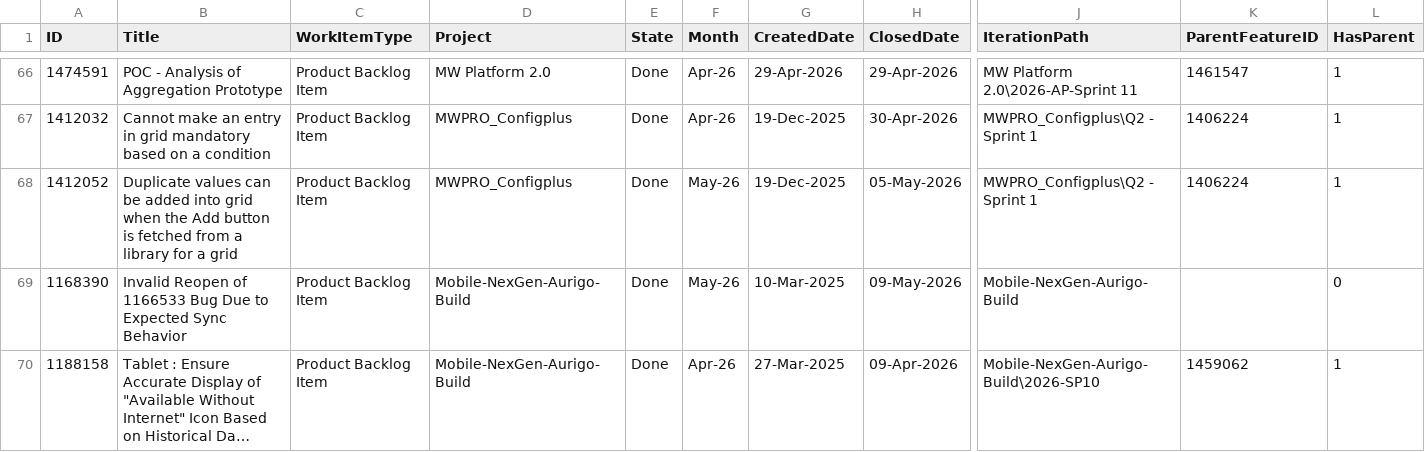
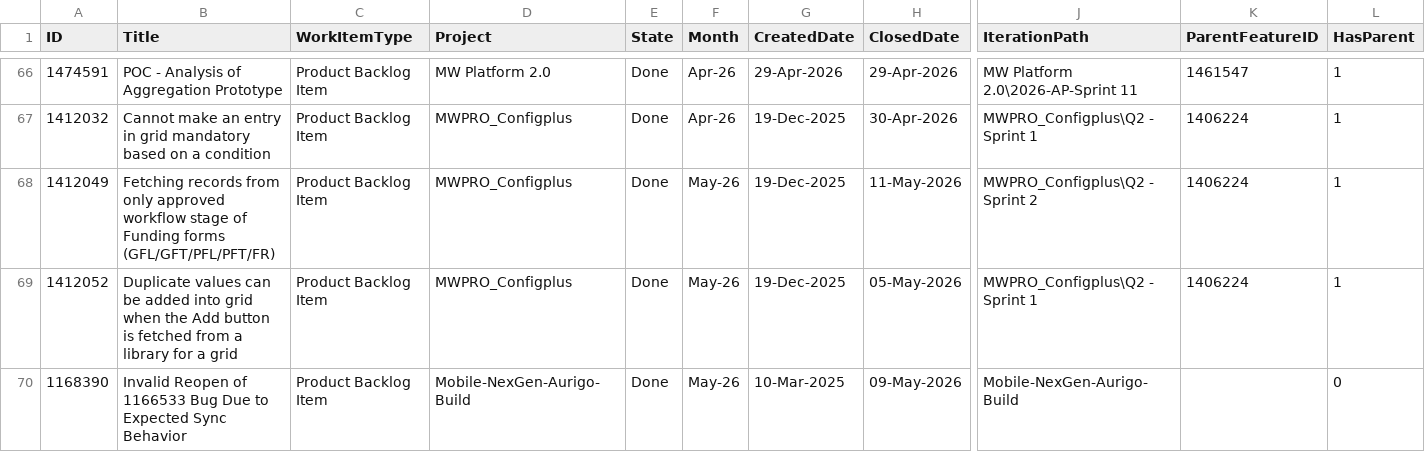
Before and after one commit to manishwali/Experiment, a CSV file: KPI_PBIs.csv, drawn as a sheet; only a part is shown, gaps mark what is left out; the shorter side is filled out with more unchanged rows; long unchanged cells end in …; rows hold the shown columns only; the diff names each change by its address in the sheet, - before the commit and + after, or states it on an @@ line.

```diff
--- a/KPI_PBIs.csv
+++ b/KPI_PBIs.csv
+row 68: 1412049 | Fetching records from only approved workflow stage of Funding forms (GFL/GFT/PFL/PFT/FR) | Product Backlog Item | MWPRO_Configplus | Done | May-26 | 19-Dec-2025 | 11-May-2026 | MWPRO_Configplus\Q2 - Sprint 2 | 1406224 | 1
```
Also changed, not shown: KPI_Bugs.csv, KPI_Sprints.csv.
